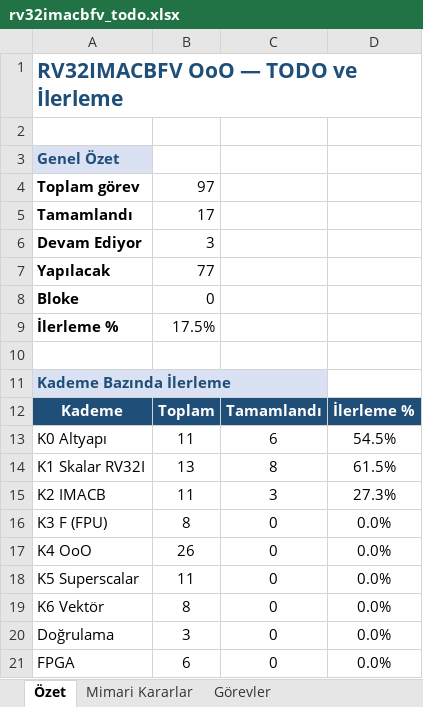
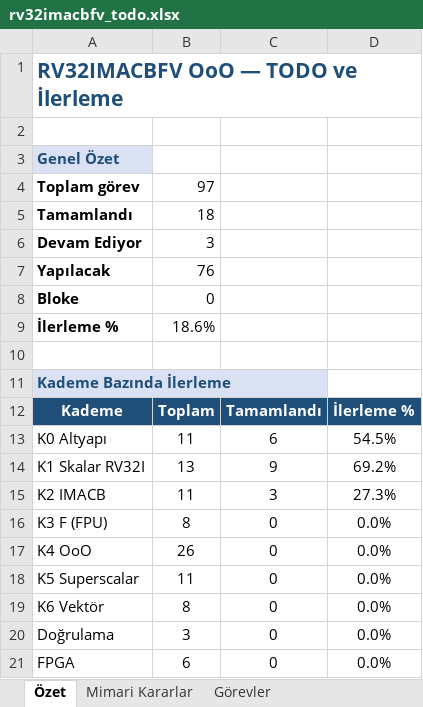
Before and after one commit to attkn/Progressive_RISCV_Core, an Excel workbook: source/rv32imacbfv_todo.xlsx, sheet Özet, drawn as a sheet; only a part is shown; values as stored, in another font and other column widths than the file's, no borders; the diff names each change by its address in the sheet, - before the commit and + after, or states it on an @@ line.

```diff
--- a/source/rv32imacbfv_todo.xlsx (sheet Özet)
+++ b/source/rv32imacbfv_todo.xlsx (sheet Özet)
-B5: 17
+B5: 18
-B7: 77
+B7: 76
-B9: 17.5%
+B9: 18.6%
-C14: 8
+C14: 9
-D14: 61.5%
+D14: 69.2%
```
Also changed, not shown: sheet Görevler, 40 other files.
